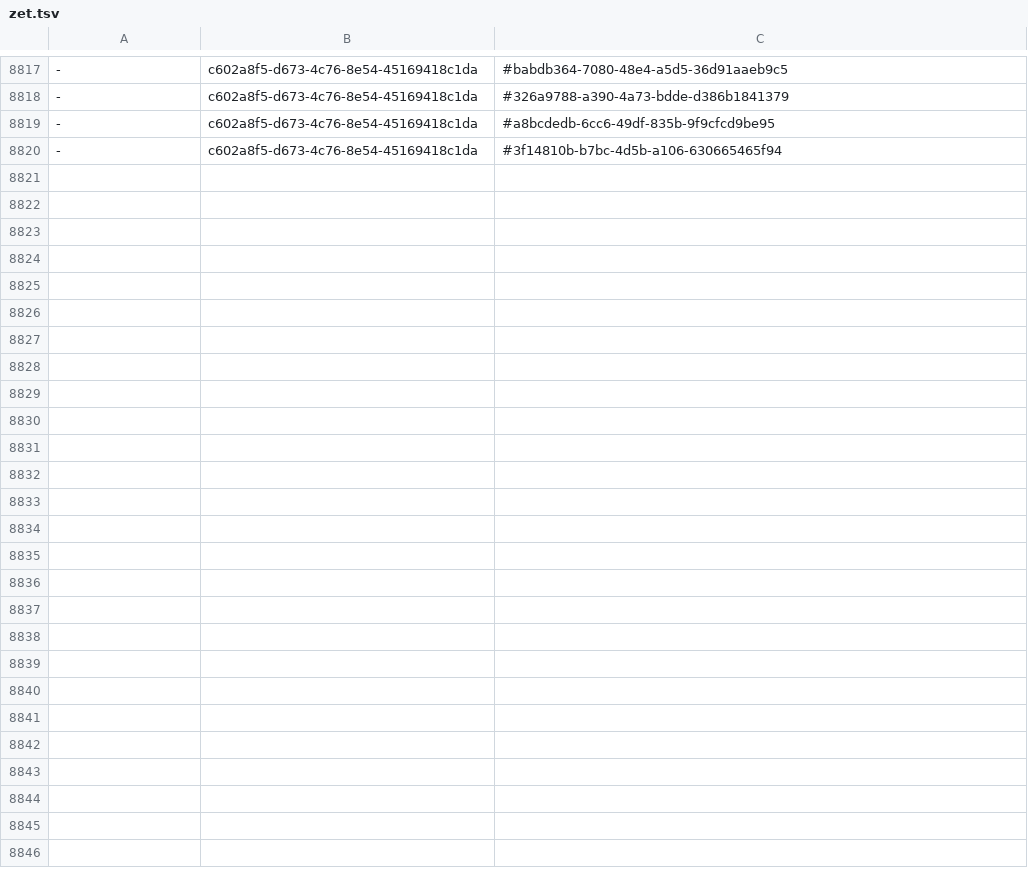
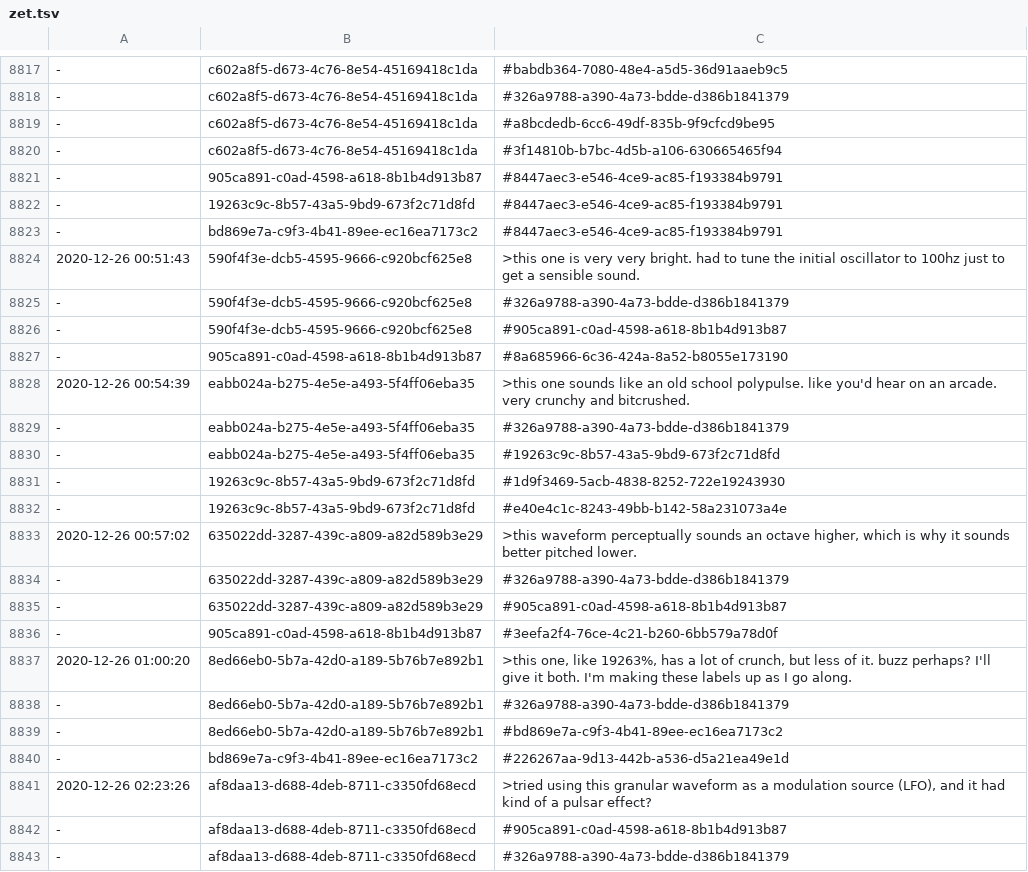
Before and after one commit to PaulBatchelor/smp, a TSV file: akwf/zet.tsv, drawn as a sheet; only a part is shown, gaps mark what is left out; the diff names each change by its address in the sheet, - before the commit and + after, or states it on an @@ line.

```diff
--- a/akwf/zet.tsv
+++ b/akwf/zet.tsv
+row 8821: - | 905ca891-c0ad-4598-a618-8b1b4d913b87 | #8447aec3-e546-4ce9-ac85-f193384b9791
+row 8822: - | 19263c9c-8b57-43a5-9bd9-673f2c71d8fd | #8447aec3-e546-4ce9-ac85-f193384b9791
+row 8823: - | bd869e7a-c9f3-4b41-89ee-ec16ea7173c2 | #8447aec3-e546-4ce9-ac85-f193384b9791
+row 8824: 2020-12-26 00:51:43 | 590f4f3e-dcb5-4595-9666-c920bcf625e8 | >this one is very very bright. had to tune the initial oscillator to 100hz just to get a sensible sound.
+row 8825: - | 590f4f3e-dcb5-4595-9666-c920bcf625e8 | #326a9788-a390-4a73-bdde-d386b1841379
+row 8826: - | 590f4f3e-dcb5-4595-9666-c920bcf625e8 | #905ca891-c0ad-4598-a618-8b1b4d913b87
+row 8827: - | 905ca891-c0ad-4598-a618-8b1b4d913b87 | #8a685966-6c36-424a-8a52-b8055e173190
+row 8828: 2020-12-26 00:54:39 | eabb024a-b275-4e5e-a493-5f4ff06eba35 | >this one sounds like an old school polypulse. like you'd hear on an arcade. very crunchy and bitcrushed.
+row 8829: - | eabb024a-b275-4e5e-a493-5f4ff06eba35 | #326a9788-a390-4a73-bdde-d386b1841379
+row 8830: - | eabb024a-b275-4e5e-a493-5f4ff06eba35 | #19263c9c-8b57-43a5-9bd9-673f2c71d8fd
+row 8831: - | 19263c9c-8b57-43a5-9bd9-673f2c71d8fd | #1d9f3469-5acb-4838-8252-722e19243930
+row 8832: - | 19263c9c-8b57-43a5-9bd9-673f2c71d8fd | #e40e4c1c-8243-49bb-b142-58a231073a4e
+row 8833: 2020-12-26 00:57:02 | 635022dd-3287-439c-a809-a82d589b3e29 | >this waveform perceptually sounds an octave higher, which is why it sounds better pitched lower.
+row 8834: - | 635022dd-3287-439c-a809-a82d589b3e29 | #326a9788-a390-4a73-bdde-d386b1841379
+row 8835: - | 635022dd-3287-439c-a809-a82d589b3e29 | #905ca891-c0ad-4598-a618-8b1b4d913b87
+row 8836: - | 905ca891-c0ad-4598-a618-8b1b4d913b87 | #3eefa2f4-76ce-4c21-b260-6bb579a78d0f
+row 8837: 2020-12-26 01:00:20 | 8ed66eb0-5b7a-42d0-a189-5b76b7e892b1 | >this one, like 19263%, has a lot of crunch, but less of it. buzz perhaps? I'll give it both. I'm making these labels up as I go along.
+row 8838: - | 8ed66eb0-5b7a-42d0-a189-5b76b7e892b1 | #326a9788-a390-4a73-bdde-d386b1841379
+row 8839: - | 8ed66eb0-5b7a-42d0-a189-5b76b7e892b1 | #bd869e7a-c9f3-4b41-89ee-ec16ea7173c2
+row 8840: - | bd869e7a-c9f3-4b41-89ee-ec16ea7173c2 | #226267aa-9d13-442b-a536-d5a21ea49e1d
+row 8841: 2020-12-26 02:23:26 | af8daa13-d688-4deb-8711-c3350fd68ecd | >tried using this granular waveform as a modulation source (LFO), and it had kind of a pulsar effect?
+row 8842: - | af8daa13-d688-4deb-8711-c3350fd68ecd | #905ca891-c0ad-4598-a618-8b1b4d913b87
+row 8843: - | af8daa13-d688-4deb-8711-c3350fd68ecd | #326a9788-a390-4a73-bdde-d386b1841379
```
Also changed, not shown: labels.tsv, logs.tsv.
